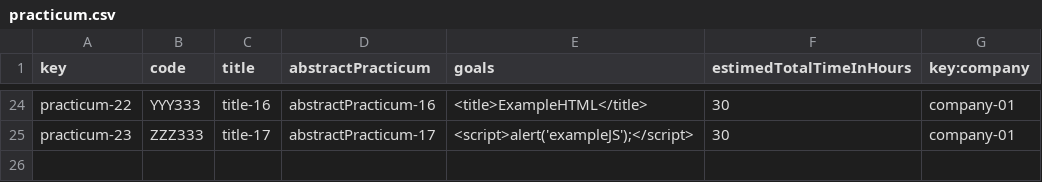
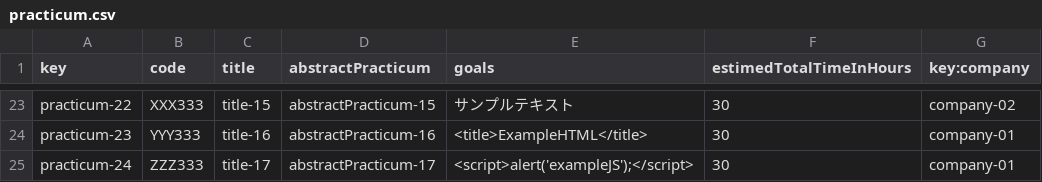
Before and after one commit to laurolmer/Acme-L3-D02, a CSV file: src/main/webapp/WEB-INF/resources/sample-data/practicum.csv, drawn as a sheet; only a part is shown, gaps mark what is left out; addresses are those after the commit; the diff covers the shown part only; the diff names each change by its address in the sheet, - before the commit and + after, or states it on an @@ line.

Commit message:
Update id's of the practicum.csv

```diff
--- a/src/main/webapp/WEB-INF/resources/sample-data/practicum.csv
+++ b/src/main/webapp/WEB-INF/resources/sample-data/practicum.csv
-B23 (code): YYY333
+B23 (code): XXX333
-C23 (title): title-16
+C23 (title): title-15
-D23 (abstractPracticum): abstractPracticum-16
+D23 (abstractPracticum): abstractPracticum-15
-E23 (goals): <title>ExampleHTML</title>
+E23 (goals): サンプルテキスト
-G23 (key:company): company-01
+G23 (key:company): company-02
-B24 (code): ZZZ333
+B24 (code): YYY333
-C24 (title): title-17
+C24 (title): title-16
-D24 (abstractPracticum): abstractPracticum-17
+D24 (abstractPracticum): abstractPracticum-16
-E24 (goals): <script>alert('exampleJS');</script>
+E24 (goals): <title>ExampleHTML</title>
+row 25: practicum-24 | ZZZ333 | title-17 | abstractPracticum-17 | <script>alert('exampleJS');</script> | 30 | company-01
```
Also changed, not shown: 1 removed row and 27 edited cells elsewhere in this file.
